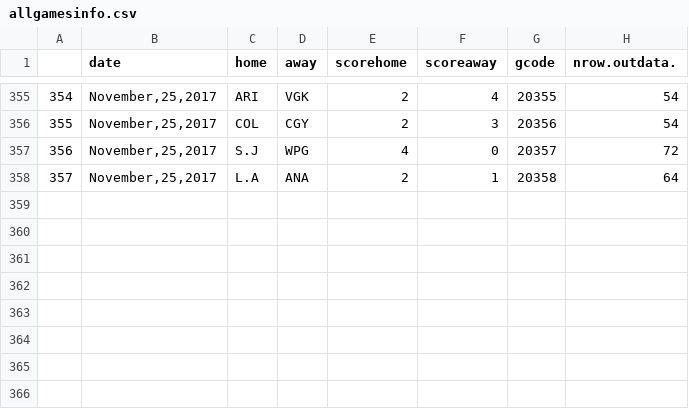
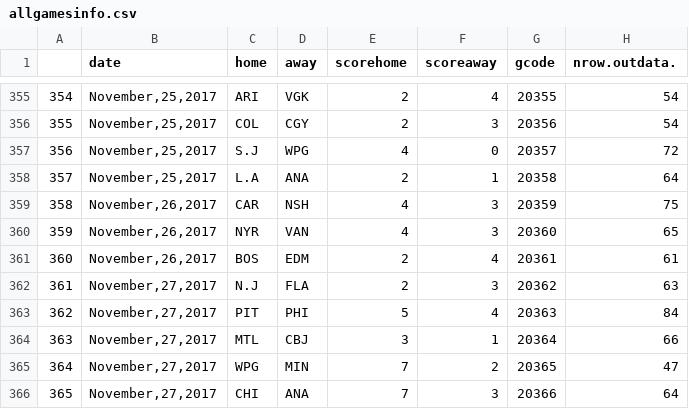
Before and after one commit to Mbrownshoes/shotdiff, a CSV file: allgamesinfo.csv, drawn as a sheet; only a part is shown, gaps mark what is left out.

```diff
--- a/allgamesinfo.csv
+++ b/allgamesinfo.csv
@@ -358 +358,9 @@
 "357","November,25,2017","L.A","ANA",2,1,20358,64
+"358","November,26,2017","CAR","NSH",4,3,20359,75
+"359","November,26,2017","NYR","VAN",4,3,20360,65
+"360","November,26,2017","BOS","EDM",2,4,20361,61
+"361","November,27,2017","N.J","FLA",2,3,20362,63
+"362","November,27,2017","PIT","PHI",5,4,20363,84
+"363","November,27,2017","MTL","CBJ",3,1,20364,66
+"364","November,27,2017","WPG","MIN",7,2,20365,47
+"365","November,27,2017","CHI","ANA",7,3,20366,64
```
Also changed, not shown: 3 other files.
